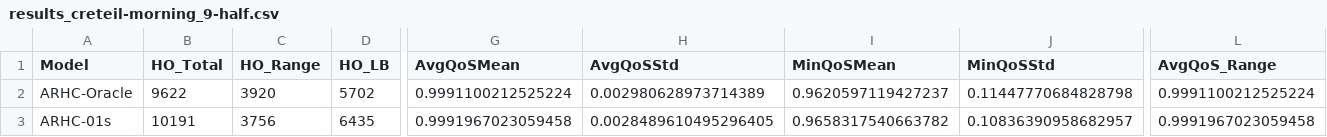
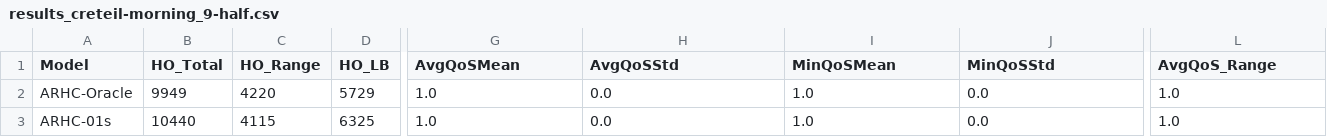
Before and after one commit to nspring00/agent-based-rsu-handover-coordination-poc, a CSV file: results/results_creteil-morning_9-half.csv, drawn as a sheet; only a part is shown, gaps mark what is left out; the diff covers the shown part only; the diff names each change by its address in the sheet, - before the commit and + after, or states it on an @@ line.

```diff
--- a/results/results_creteil-morning_9-half.csv
+++ b/results/results_creteil-morning_9-half.csv
-B2 (HO_Total): 9622
+B2 (HO_Total): 9949
-C2 (HO_Range): 3920
+C2 (HO_Range): 4220
-D2 (HO_LB): 5702
+D2 (HO_LB): 5729
-G2 (AvgQoSMean): 0.9991100212525224
+G2 (AvgQoSMean): 1.0
-H2 (AvgQoSStd): 0.002980628973714389
+H2 (AvgQoSStd): 0.0
-I2 (MinQoSMean): 0.9620597119427237
+I2 (MinQoSMean): 1.0
-J2 (MinQoSStd): 0.11447770684828798
+J2 (MinQoSStd): 0.0
-L2 (AvgQoS_Range): 0.9991100212525224
+L2 (AvgQoS_Range): 1.0
-B3 (HO_Total): 10191
+B3 (HO_Total): 10440
-C3 (HO_Range): 3756
+C3 (HO_Range): 4115
-D3 (HO_LB): 6435
+D3 (HO_LB): 6325
-G3 (AvgQoSMean): 0.9991967023059458
+G3 (AvgQoSMean): 1.0
-H3 (AvgQoSStd): 0.0028489610495296405
+H3 (AvgQoSStd): 0.0
-I3 (MinQoSMean): 0.9658317540663782
+I3 (MinQoSMean): 1.0
-J3 (MinQoSStd): 0.10836390958682957
+J3 (MinQoSStd): 0.0
-L3 (AvgQoS_Range): 0.9991967023059458
+L3 (AvgQoS_Range): 1.0
```
Also changed, not shown: 127 edited cells elsewhere in this file, results/results_creteil-evening_4-full.csv, results/results_creteil-evening_9-full.csv, 8 other files.
